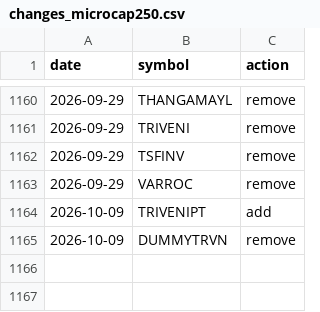
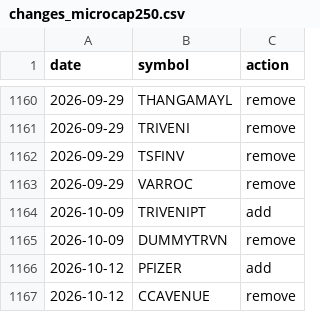
Before and after one commit to Er-Shankar/strategy-dashboard, a CSV file: changes_microcap250.csv, drawn as a sheet; only a part is shown, gaps mark what is left out; the diff names each change by its address in the sheet, - before the commit and + after, or states it on an @@ line.

```diff
--- a/changes_microcap250.csv
+++ b/changes_microcap250.csv
+row 1166: 2026-10-12 | PFIZER | add
+row 1167: 2026-10-12 | CCAVENUE | remove
```
Also changed, not shown: microcap250_current.csv, universe_membership.csv, 1 other file.
